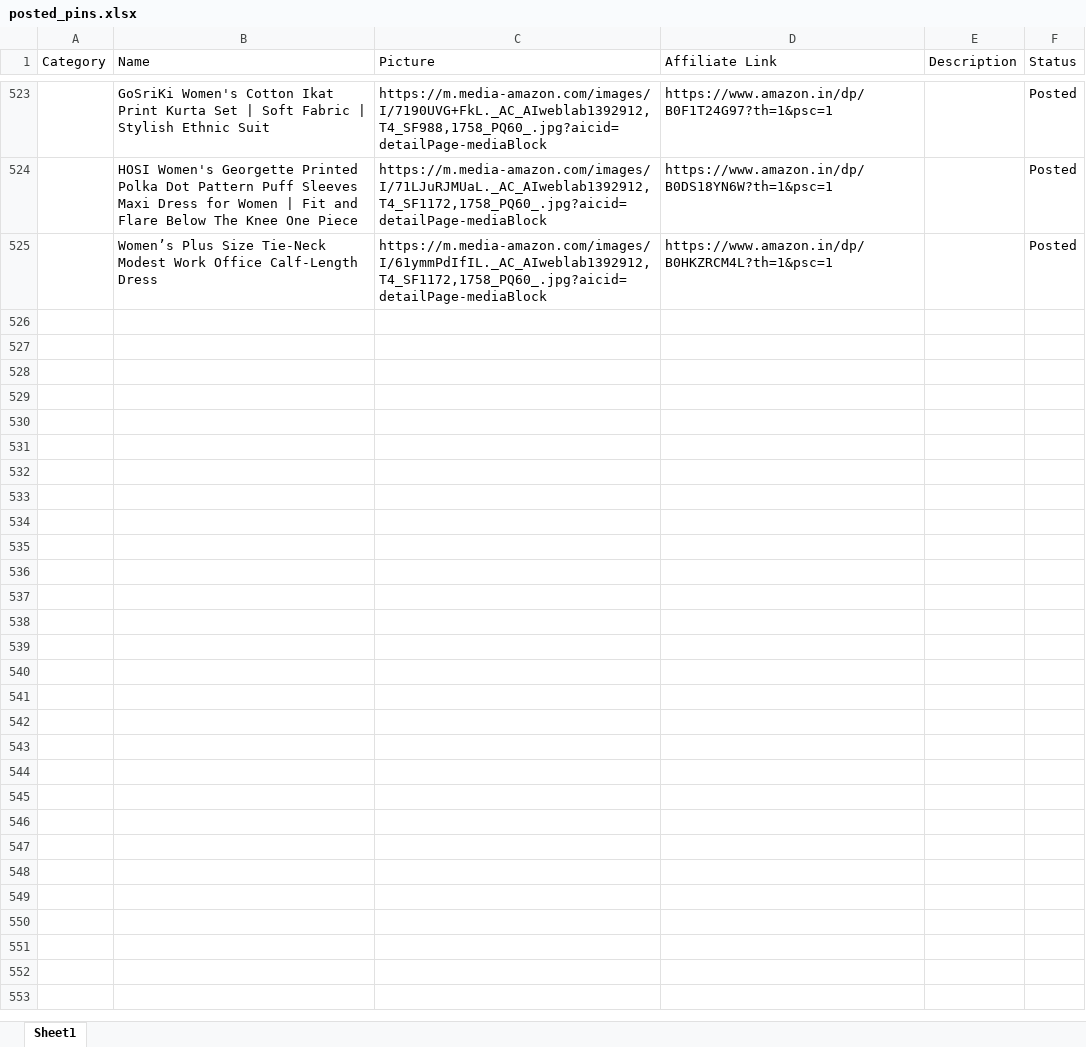
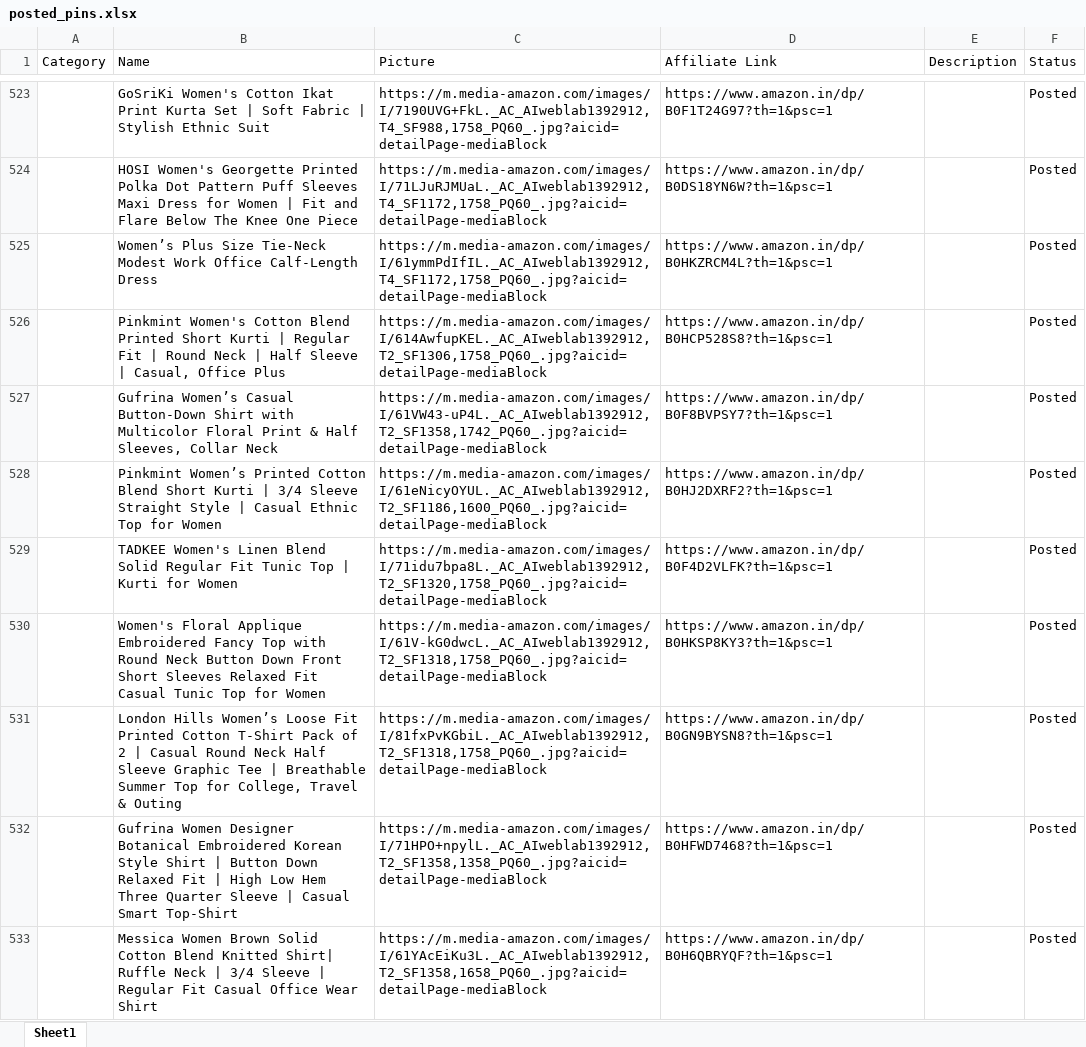
Before and after one commit to Revanth1310/amazon_to_pintrest, an Excel workbook: data/posted_pins.xlsx, sheet Sheet1, drawn as a sheet; only a part is shown, gaps mark what is left out; values as stored, in another font and other column widths than the file's, no borders; the diff names each change by its address in the sheet, - before the commit and + after, or states it on an @@ line.

```diff
--- a/data/posted_pins.xlsx (sheet Sheet1)
+++ b/data/posted_pins.xlsx (sheet Sheet1)
+row 526:  | Pinkmint Women's Cotton Blend Printed Short Kurti | Regular Fit | Round Neck | Half Sleeve | Casual, Office Plus | https://m.media-amazon.com/images/I/614AwfupKEL._AC_AIweblab1392912,T2_SF1306,1758_PQ60_.jpg?aicid=detailPage-mediaBlock | https://www.amazon.in/dp/B0HCP528S8?th=1&psc=1 |  | Posted
+row 527:  | Gufrina Women’s Casual Button-Down Shirt with Multicolor Floral Print & Half Sleeves, Collar Neck | https://m.media-amazon.com/images/I/61VW43-uP4L._AC_AIweblab1392912,T2_SF1358,1742_PQ60_.jpg?aicid=detailPage-mediaBlock | https://www.amazon.in/dp/B0F8BVPSY7?th=1&psc=1 |  | Posted
+row 528:  | Pinkmint Women’s Printed Cotton Blend Short Kurti | 3/4 Sleeve Straight Style | Casual Ethnic Top for Women | https://m.media-amazon.com/images/I/61eNicyOYUL._AC_AIweblab1392912,T2_SF1186,1600_PQ60_.jpg?aicid=detailPage-mediaBlock | https://www.amazon.in/dp/B0HJ2DXRF2?th=1&psc=1 |  | Posted
+row 529:  | TADKEE Women's Linen Blend Solid Regular Fit Tunic Top | Kurti for Women | https://m.media-amazon.com/images/I/71idu7bpa8L._AC_AIweblab1392912,T2_SF1320,1758_PQ60_.jpg?aicid=detailPage-mediaBlock | https://www.amazon.in/dp/B0F4D2VLFK?th=1&psc=1 |  | Posted
+row 530:  | Women's Floral Applique Embroidered Fancy Top with Round Neck Button Down Front Short Sleeves Relaxed Fit Casual Tunic Top for Women | https://m.media-amazon.com/images/I/61V-kG0dwcL._AC_AIweblab1392912,T2_SF1318,1758_PQ60_.jpg?aicid=detailPage-mediaBlock | https://www.amazon.in/dp/B0HKSP8KY3?th=1&psc=1 |  | Posted
+row 531:  | London Hills Women’s Loose Fit Printed Cotton T-Shirt Pack of 2 | Casual Round Neck Half Sleeve Graphic Tee | Breathable Summer Top for College, Travel & Outing | https://m.media-amazon.com/images/I/81fxPvKGbiL._AC_AIweblab1392912,T2_SF1318,1758_PQ60_.jpg?aicid=detailPage-mediaBlock | https://www.amazon.in/dp/B0GN9BYSN8?th=1&psc=1 |  | Posted
+row 532:  | Gufrina Women Designer Botanical Embroidered Korean Style Shirt | Button Down Relaxed Fit | High Low Hem Three Quarter Sleeve | Casual Smart Top-Shirt | https://m.media-amazon.com/images/I/71HPO+npylL._AC_AIweblab1392912,T2_SF1358,1358_PQ60_.jpg?aicid=detailPage-mediaBlock | https://www.amazon.in/dp/B0HFWD7468?th=1&psc=1 |  | Posted
+row 533:  | Messica Women Brown Solid Cotton Blend Knitted Shirt| Ruffle Neck | 3/4 Sleeve | Regular Fit Casual Office Wear Shirt | https://m.media-amazon.com/images/I/61YAcEiKu3L._AC_AIweblab1392912,T2_SF1358,1658_PQ60_.jpg?aicid=detailPage-mediaBlock | https://www.amazon.in/dp/B0H6QBRYQF?th=1&psc=1 |  | Posted
```
Also changed, not shown: data/amazon_products.xlsx.
